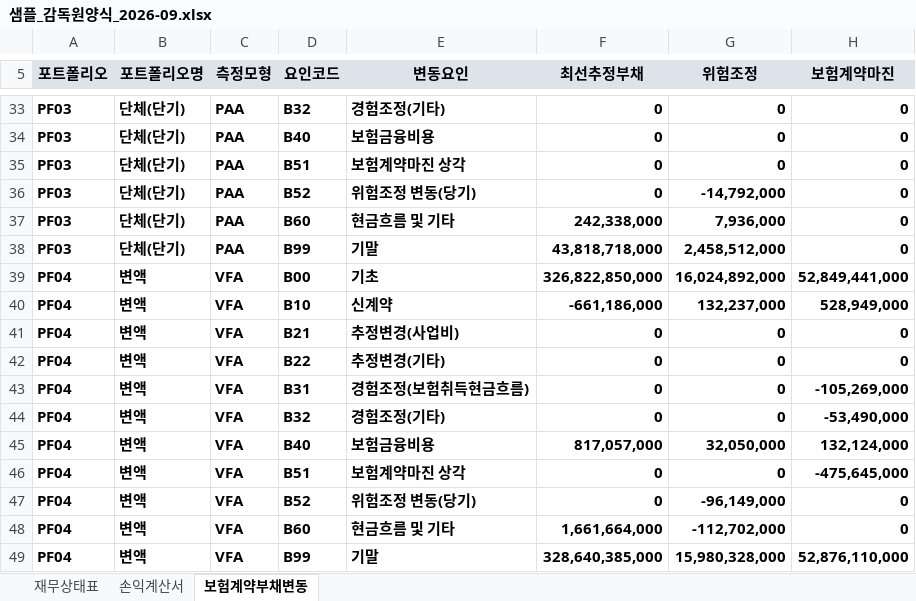
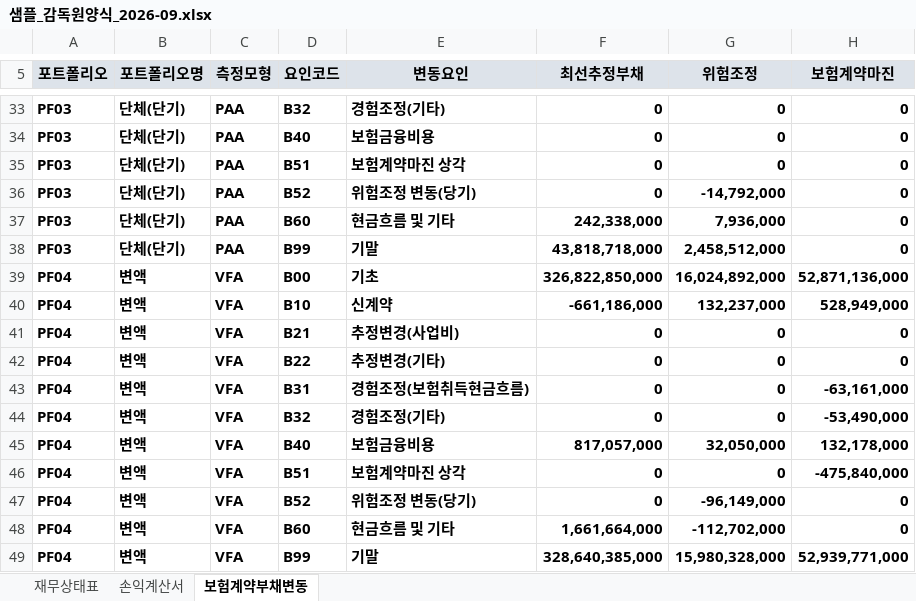
Before and after one commit to bicebersa/TRACE, an Excel workbook: samples/샘플_감독원양식_2026-09.xlsx, sheet 보험계약부채변동, drawn as a sheet; only a part is shown, gaps mark what is left out; values as stored, in another font and other column widths than the file's, no borders; the diff covers the shown part only; the diff names each change by its address in the sheet, - before the commit and + after, or states it on an @@ line.

```diff
--- a/samples/샘플_감독원양식_2026-09.xlsx (sheet 보험계약부채변동)
+++ b/samples/샘플_감독원양식_2026-09.xlsx (sheet 보험계약부채변동)
-H39 (보험계약마진): 52,849,441,000
+H39 (보험계약마진): 52,871,136,000
-H43 (보험계약마진): -105,269,000
+H43 (보험계약마진): -63,161,000
-H45 (보험계약마진): 132,124,000
+H45 (보험계약마진): 132,178,000
-H46 (보험계약마진): -475,645,000
+H46 (보험계약마진): -475,840,000
-H49 (보험계약마진): 52,876,110,000
+H49 (보험계약마진): 52,939,771,000
```
Also changed, not shown: 10 edited cells elsewhere in this sheet, sheet 재무상태표, samples/TRACE_입력양식_v0.5.xlsx, 18 other files.
